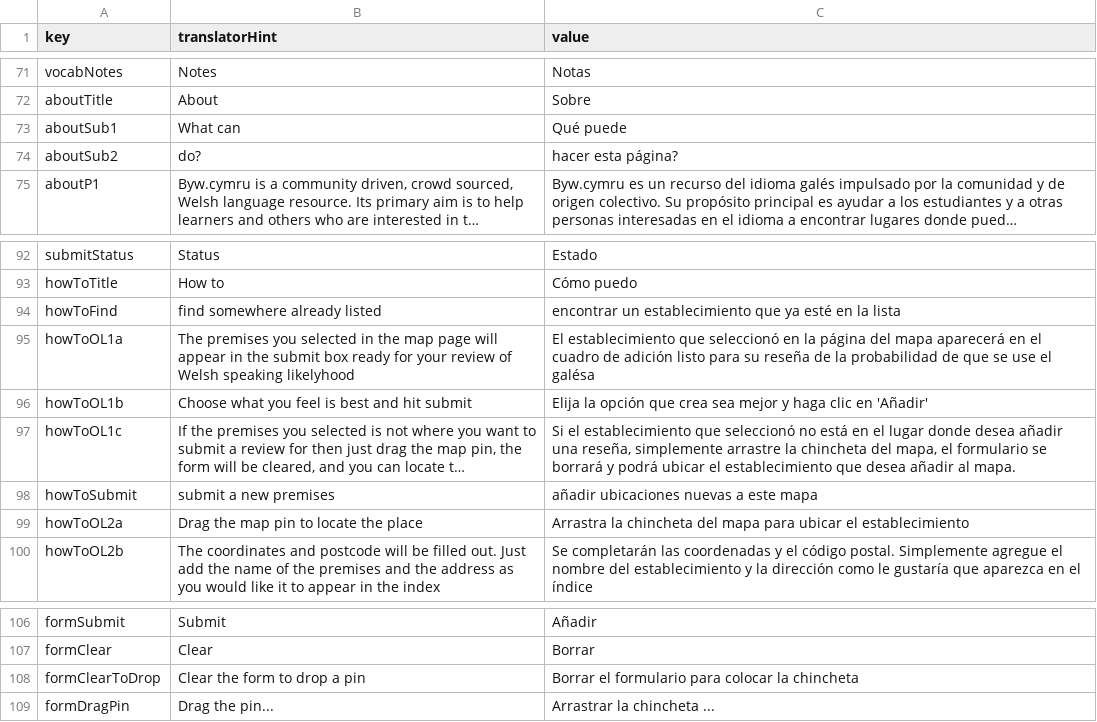
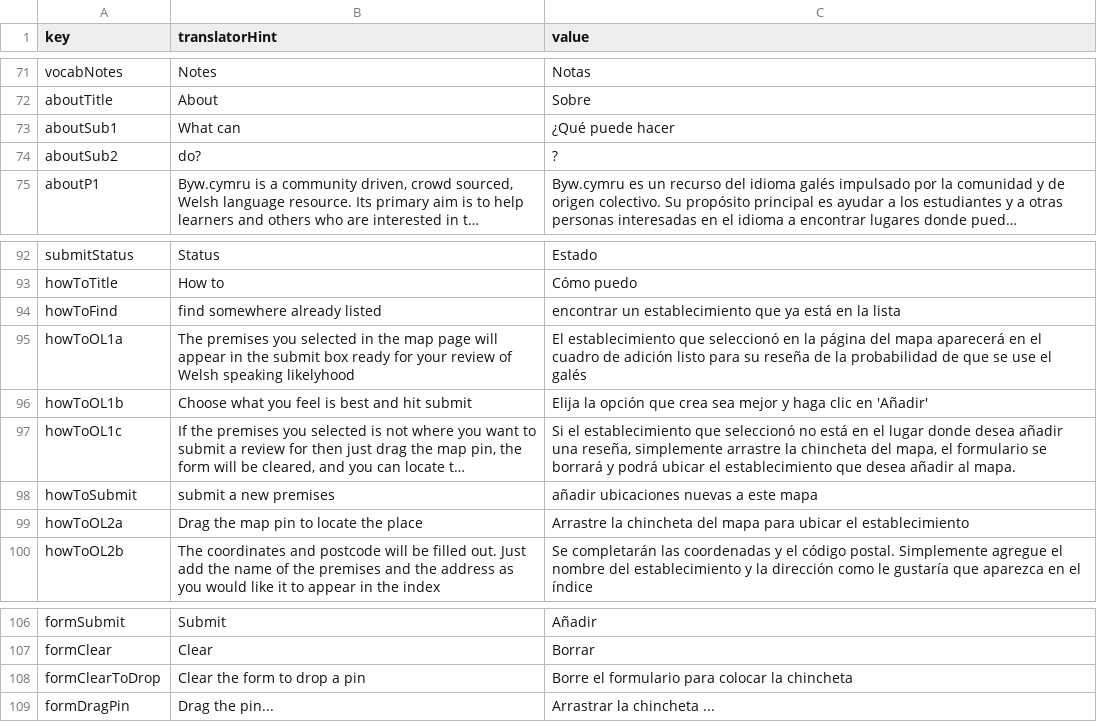
Before and after one commit to rase-rocks/byw, a CSV file: text/languages/español/translation.csv, drawn as a sheet; only a part is shown, gaps mark what is left out; long unchanged cells end in …; the diff names each change by its address in the sheet, - before the commit and + after, or states it on an @@ line.

Commit message:
Update translation.csv

```diff
--- a/text/languages/español/translation.csv
+++ b/text/languages/español/translation.csv
-C73 (value): Qué puede
+C73 (value): ¿Qué puede hacer
-C74 (value): hacer esta página?
+C74 (value): ?
-C94 (value): …que ya esté en la…
+C94 (value): …que ya está en la…
-C95 (value): …use el galésa
+C95 (value): …use el galés
-C99 (value): Arrastra la chincheta…
+C99 (value): Arrastre la chincheta…
-C108 (value): Borrar el formulario…
+C108 (value): Borre el formulario…
```
